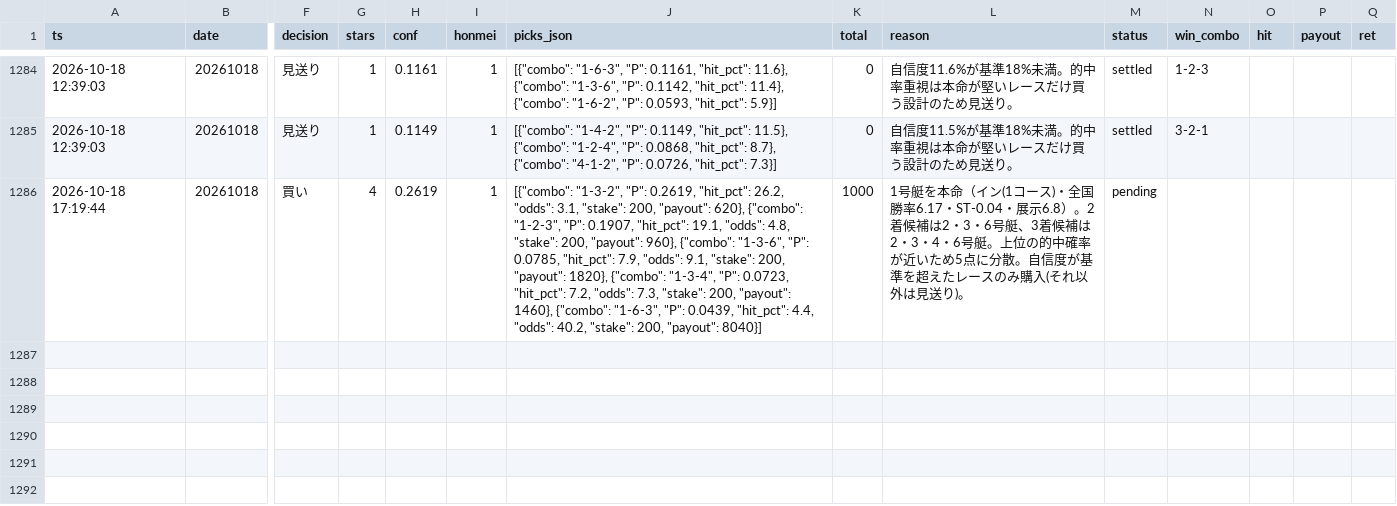
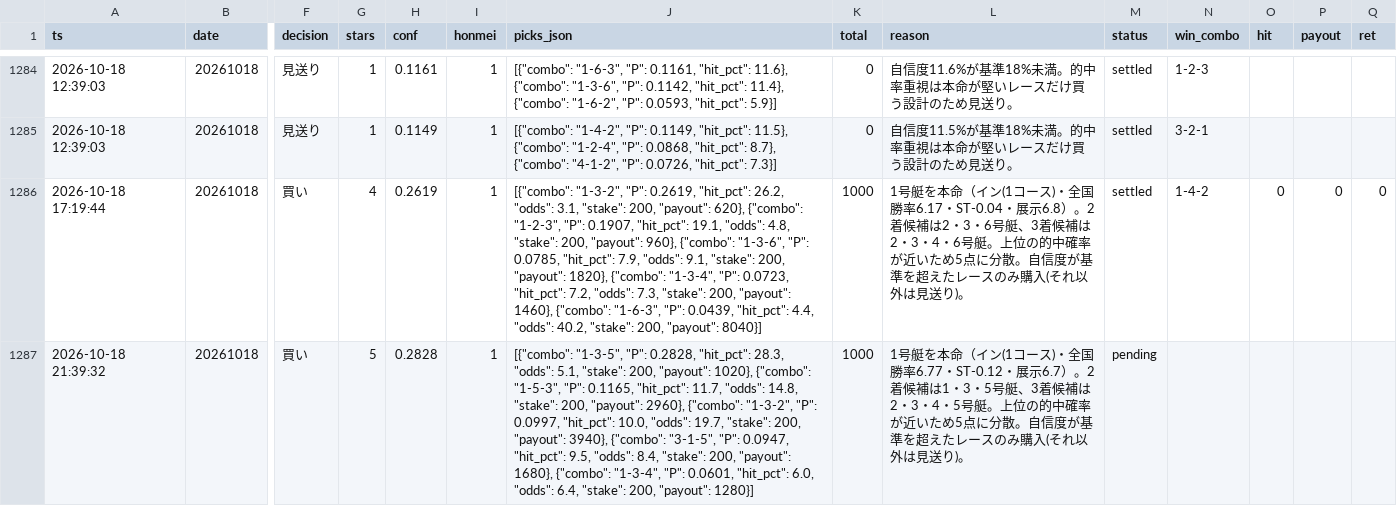
Before and after one commit to fujita-maker/boat-race-ai, a CSV file: data/tri_hit_ledger.csv, drawn as a sheet; only a part is shown, gaps mark what is left out; rows hold the shown columns only; the diff names each change by its address in the sheet, - before the commit and + after, or states it on an @@ line.

```diff
--- a/data/tri_hit_ledger.csv
+++ b/data/tri_hit_ledger.csv
-M1286 (status): pending
+M1286 (status): settled
-N1286 (win_combo): (empty)
+N1286 (win_combo): 1-4-2
-O1286 (hit): (empty)
+O1286 (hit): 0
-P1286 (payout): (empty)
+P1286 (payout): 0
-Q1286 (ret): (empty)
+Q1286 (ret): 0
+row 1287: 2026-10-18 21:39:32 | 20261018 | 買い | 5 | 0.2828 | 1 | [{"combo": "1-3-5", "P": 0.2828, "hit_pct": 28.3, "odds": 5.1, "stake": 200, "payout": 1020}, {"combo": "1-5-3", "P": 0.1165, "hit_pct": 11.7, "odds": 14.8, "stake": 200, "payout": 2960}, {"combo": "1-3-2", "P": 0.0997, "hit_pct": 10.0, "odds": 19.7, "stake": 200, "payout": 3940}, {"combo": "3-1-5", "P": 0.0947, "hit_pct": 9.5, "odds": 8.4, "stake": 200, "payout": 1680}, {"combo": "1-3-4", "P": 0.0601, "hit_pct": 6.0, "odds": 6.4, "stake": 200, "payout": 1280}] | 1000 | 1号艇を本命（イン(1コース)・全国勝率6.77・ST-0.12・展示6.7）。2着候補は1・3・5号艇、3着候補は2・3・4・5号艇。上位の的中確率が近いため5点に分散。自信度が基準を超えたレースのみ購入(それ以外は見送り)。 | pending
```
